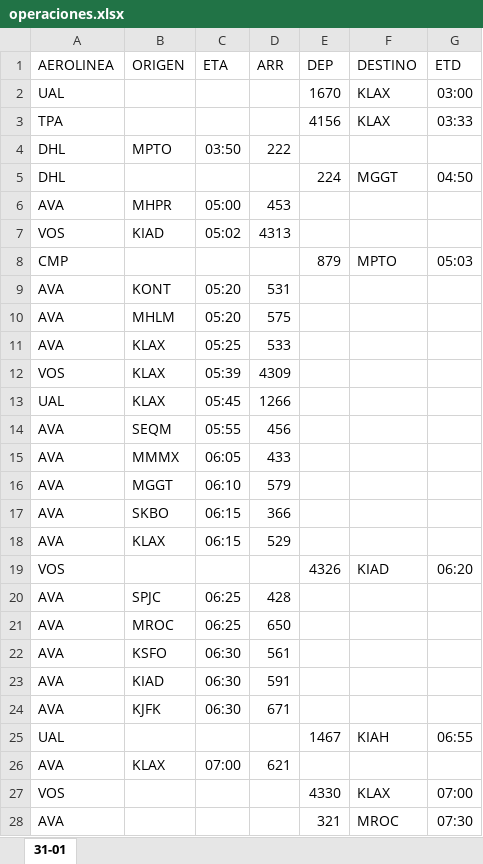
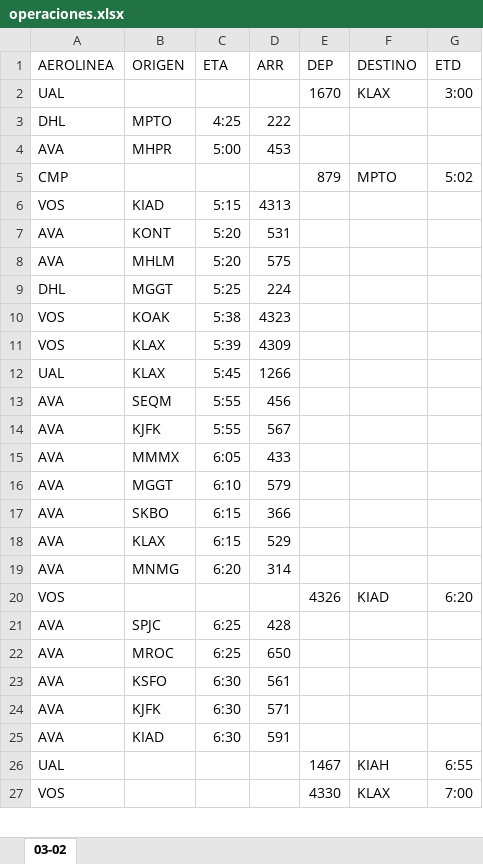
Before and after one commit to sacomais/PDA_MSLP, an Excel workbook: public/operaciones.xlsx, sheet 03-02, drawn as a sheet; only a part is shown; values as stored, in another font and other column widths than the file's, no borders; removed rows and columns are numbered as before the commit, all else as after; the diff covers the shown part only; the diff names each change by its address in the sheet, - before the commit and + after, or states it on an @@ line.

```diff
--- a/public/operaciones.xlsx (sheet 03-02)
+++ b/public/operaciones.xlsx (sheet 03-02)
-sheet tab: 31-01
+sheet tab: 03-02
-G2 (ETD): 03:00
+G2 (ETD): 3:00
-row 3: TPA |  |  |  | 4156 | KLAX | 03:33
-C3 (ETA): 03:50
+C3 (ETA): 4:25
-row 5: DHL |  |  |  | 224 | MGGT | 04:50
-C4 (ETA): 05:00
+C4 (ETA): 5:00
-row 7: VOS | KIAD | 05:02 | 4313
-G5 (ETD): 05:03
+G5 (ETD): 5:02
+row 6: VOS | KIAD | 5:15 | 4313
-C7:C8 (ETA): 05:20
+C7:C8 (ETA): 5:20
-row 11: AVA | KLAX | 05:25 | 533
+row 9: DHL | MGGT | 5:25 | 224
+row 10: VOS | KOAK | 5:38 | 4323
-C11 (ETA): 05:39
+C11 (ETA): 5:39
-C12 (ETA): 05:45
+C12 (ETA): 5:45
-C13 (ETA): 05:55
+C13 (ETA): 5:55
+row 14: AVA | KJFK | 5:55 | 567
-C15 (ETA): 06:05
+C15 (ETA): 6:05
-C16 (ETA): 06:10
+C16 (ETA): 6:10
-C17:C18 (ETA): 06:15
+C17:C18 (ETA): 6:15
+row 19: AVA | MNMG | 6:20 | 314
-G20 (ETD): 06:20
+G20 (ETD): 6:20
-C21:C22 (ETA): 06:25
+C21:C22 (ETA): 6:25
-C23 (ETA): 06:30
+C23 (ETA): 6:30
+row 24: AVA | KJFK | 6:30 | 571
-C25 (ETA): 06:30
+C25 (ETA): 6:30
-row 24: AVA | KJFK | 06:30 | 671
-G26 (ETD): 06:55
+G26 (ETD): 6:55
-row 26: AVA | KLAX | 07:00 | 621
-G27 (ETD): 07:00
+G27 (ETD): 7:00
-row 28: AVA |  |  |  | 321 | MROC | 07:30
```
Also changed, not shown: 25 added rows, 42 removed rows and 42 edited cells elsewhere in this sheet.
